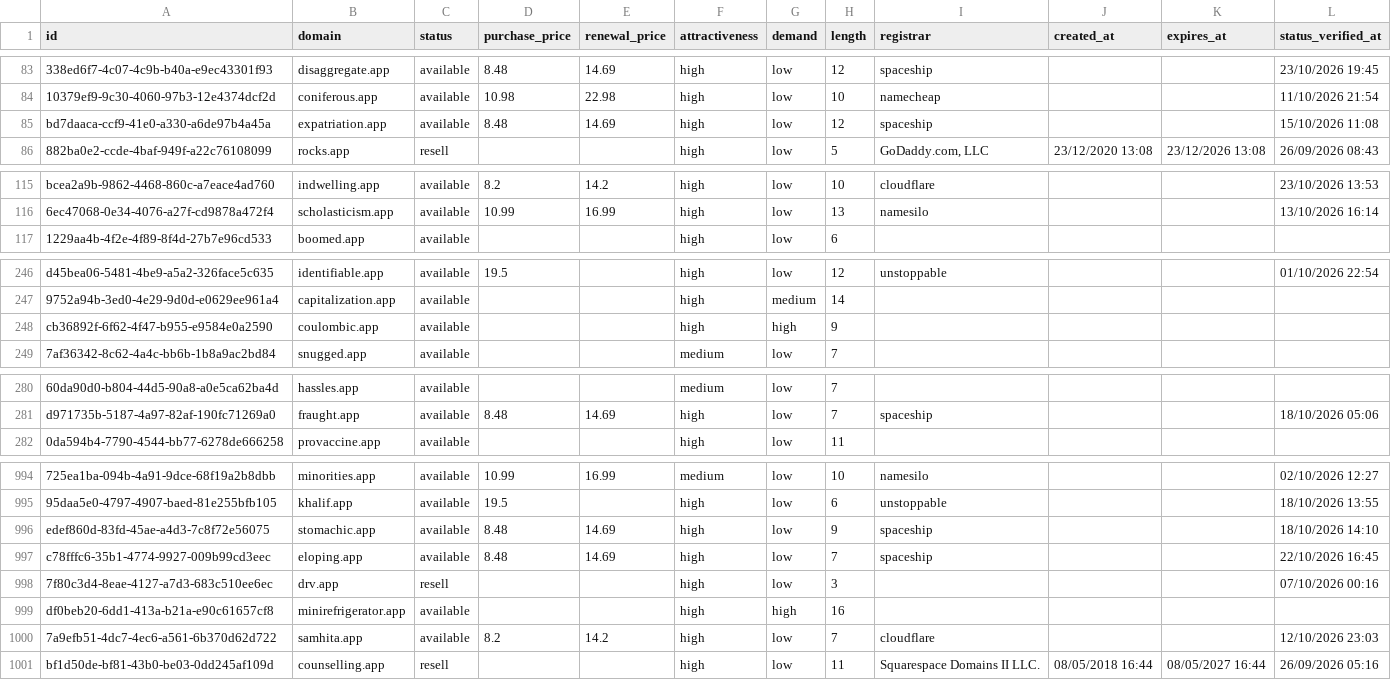
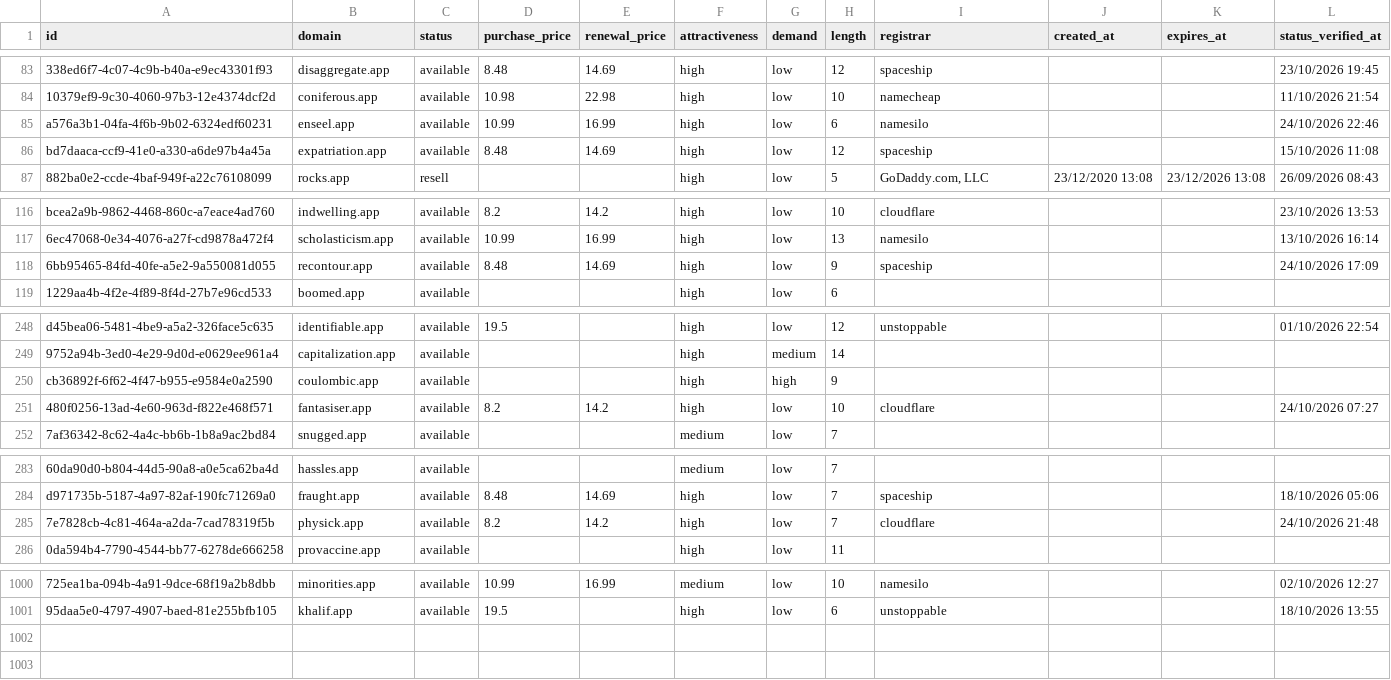
Before and after one commit to UniqueDomains/app-oneword-domains, a CSV file: app.csv, drawn as a sheet; only a part is shown, gaps mark what is left out; removed rows and columns are numbered as before the commit, all else as after; the diff covers the shown part only; the diff names each change by its address in the sheet, - before the commit and + after, or states it on an @@ line.

Commit message:
Domains update

```diff
--- a/app.csv
+++ b/app.csv
+row 85: a576a3b1-04fa-4f6b-9b02-6324edf60231 | enseel.app | available | 10.99 | 16.99 | high | low | 6 | namesilo |  |  | 24/10/2026 22:46
+row 118: 6bb95465-84fd-40fe-a5e2-9a550081d055 | recontour.app | available | 8.48 | 14.69 | high | low | 9 | spaceship |  |  | 24/10/2026 17:09
+row 251: 480f0256-13ad-4e60-963d-f822e468f571 | fantasiser.app | available | 8.2 | 14.2 | high | low | 10 | cloudflare |  |  | 24/10/2026 07:27
+row 285: 7e7828cb-4c81-464a-a2da-7cad78319f5b | physick.app | available | 8.2 | 14.2 | high | low | 7 | cloudflare |  |  | 24/10/2026 21:48
-row 996: edef860d-83fd-45ae-a4d3-7c8f72e56075 | stomachic.app | available | 8.48 | 14.69 | high | low | 9 | spaceship |  |  | 18/10/2026 14:10
-row 997: c78fffc6-35b1-4774-9927-009b99cd3eec | eloping.app | available | 8.48 | 14.69 | high | low | 7 | spaceship |  |  | 22/10/2026 16:45
-row 998: 7f80c3d4-8eae-4127-a7d3-683c510ee6ec | drv.app | resell |  |  | high | low | 3 |  |  |  | 07/10/2026 00:16
-row 999: df0beb20-6dd1-413a-b21a-e90c61657cf8 | minirefrigerator.app | available |  |  | high | high | 16
-row 1000: 7a9efb51-4dc7-4ec6-a561-6b370d62d722 | samhita.app | available | 8.2 | 14.2 | high | low | 7 | cloudflare |  |  | 12/10/2026 23:03
-row 1001: bf1d50de-bf81-43b0-be03-0dd245af109d | counselling.app | resell |  |  | high | low | 11 | Squarespace Domains II LLC. | 08/05/2018 16:44 | 08/05/2027 16:44 | 26/09/2026 05:16
```
Also changed, not shown: 2 added rows and 19 edited cells elsewhere in this file, 4 other files.
